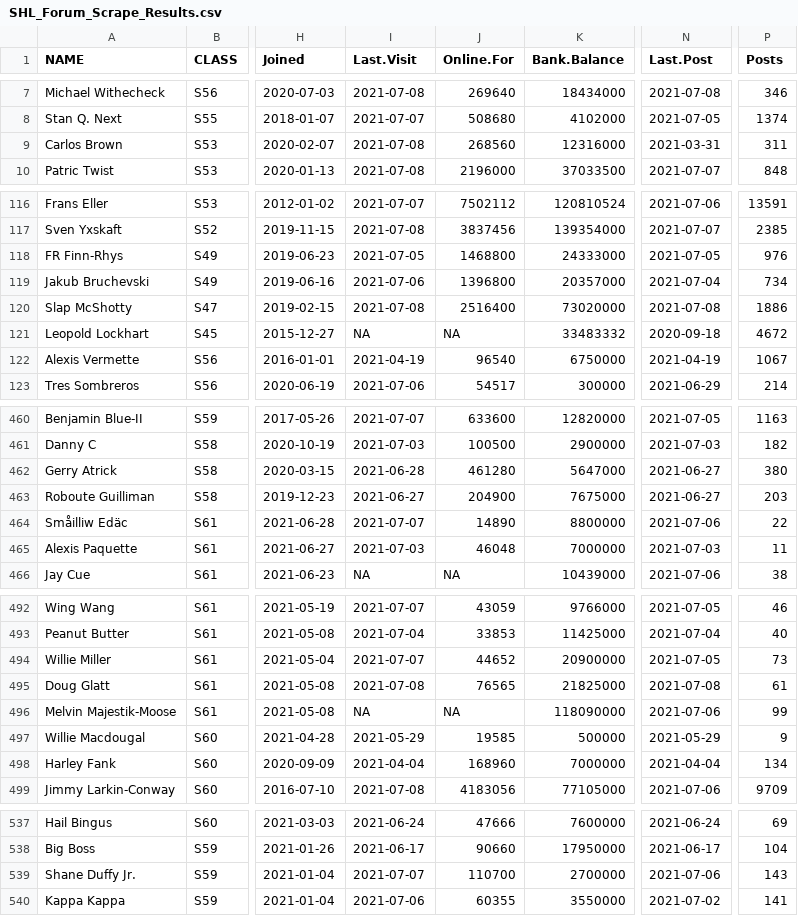
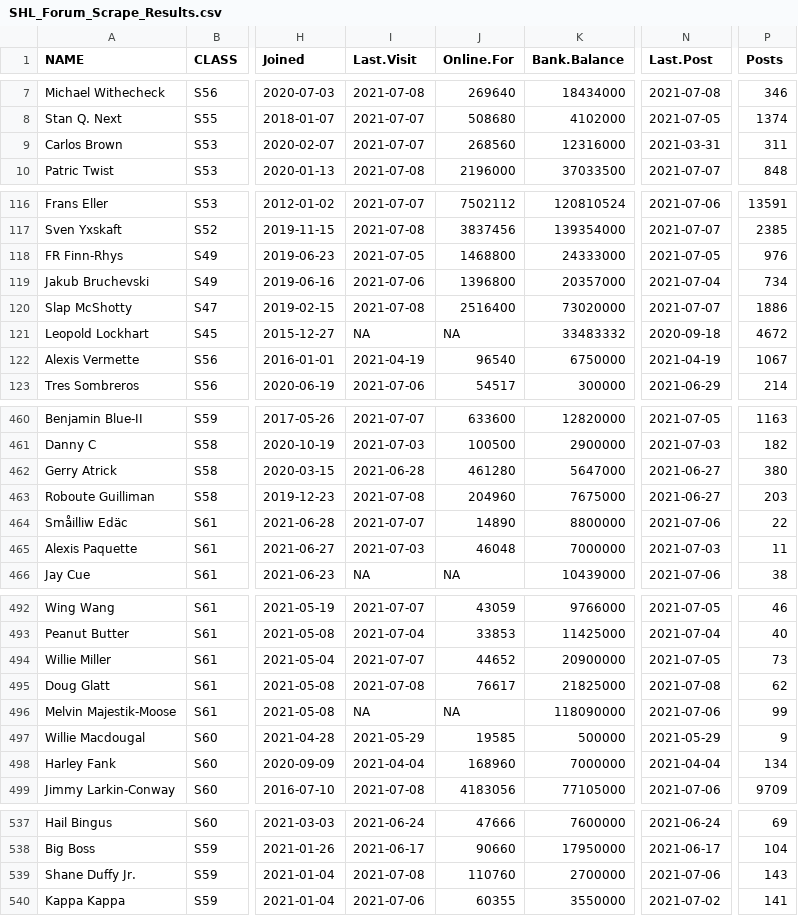
Before and after one commit to canadice/shl, a CSV file: csv/SHL_Forum_Scrape_Results.csv, drawn as a sheet; only a part is shown, gaps mark what is left out; the diff covers the shown part only; the diff names each change by its address in the sheet, - before the commit and + after, or states it on an @@ line.

```diff
--- a/csv/SHL_Forum_Scrape_Results.csv
+++ b/csv/SHL_Forum_Scrape_Results.csv
-I9 (Last.Visit): 2021-07-08
+I9 (Last.Visit): 2021-07-07
-N120 (Last.Post): 2021-07-08
+N120 (Last.Post): 2021-07-07
-I463 (Last.Visit): 2021-06-27
+I463 (Last.Visit): 2021-07-08
-J463 (Online.For): 204900
+J463 (Online.For): 204960
-J495 (Online.For): 76565
+J495 (Online.For): 76617
-P495 (Posts): 61
+P495 (Posts): 62
-I539 (Last.Visit): 2021-07-07
+I539 (Last.Visit): 2021-07-08
-J539 (Online.For): 110700
+J539 (Online.For): 110760
```
Also changed, not shown: 32 edited cells elsewhere in this file.
